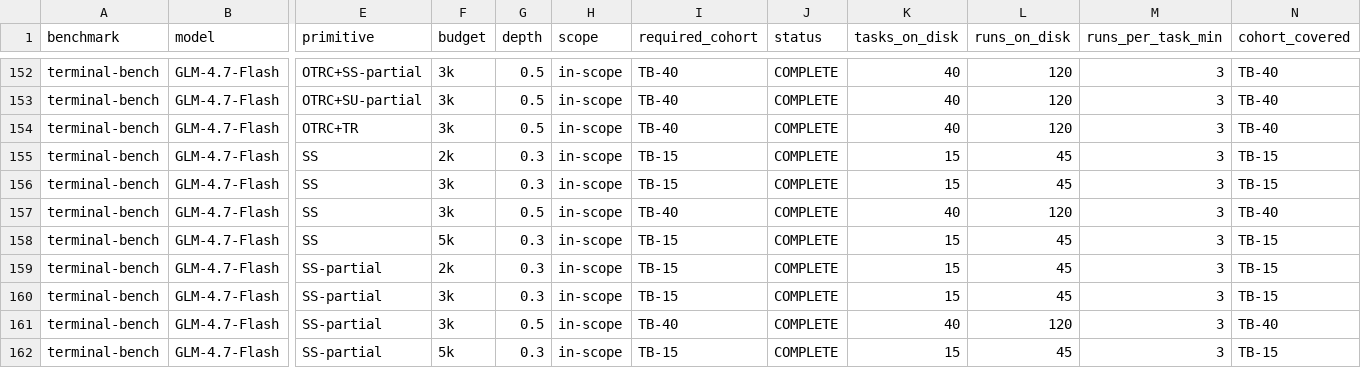
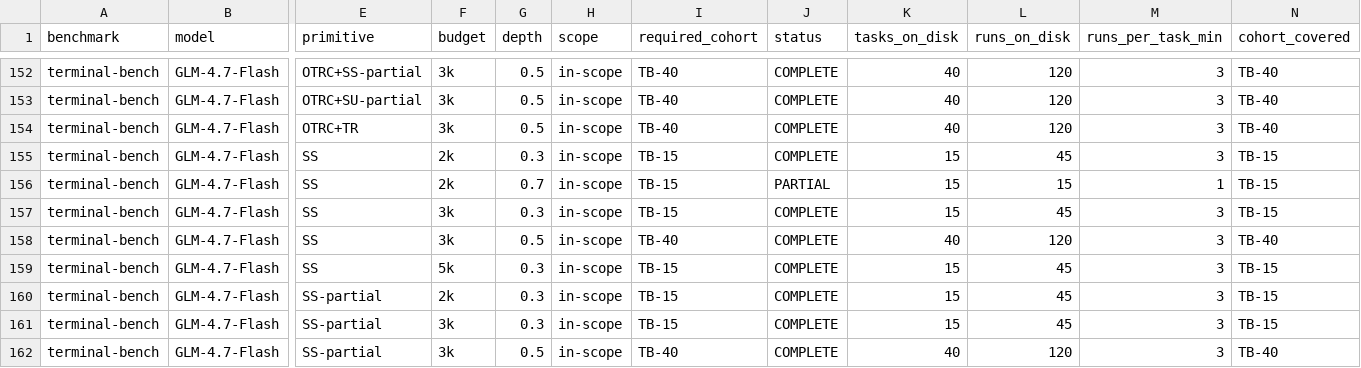
Before and after one commit to ritulS/agentCtx, a CSV file: COVERAGE_TB.csv, drawn as a sheet; only a part is shown, gaps mark what is left out; the shorter side is filled out with more unchanged rows; rows hold the shown columns only; the diff names each change by its address in the sheet, - before the commit and + after, or states it on an @@ line.

Commit message:
Update COVERAGE_TB.csv (2026-09-27 11:25 UTC)

```diff
--- a/COVERAGE_TB.csv
+++ b/COVERAGE_TB.csv
+row 156: terminal-bench | GLM-4.7-Flash | SS | 2k | 0.7 | in-scope | TB-15 | PARTIAL | 15 | 15 | 1 | TB-15
```
